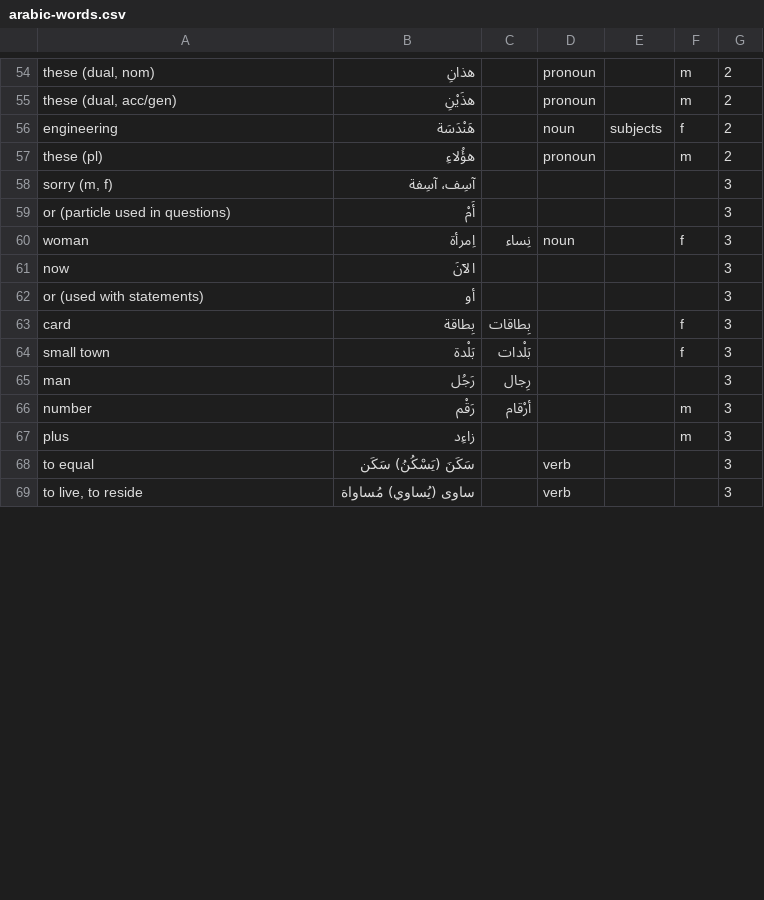
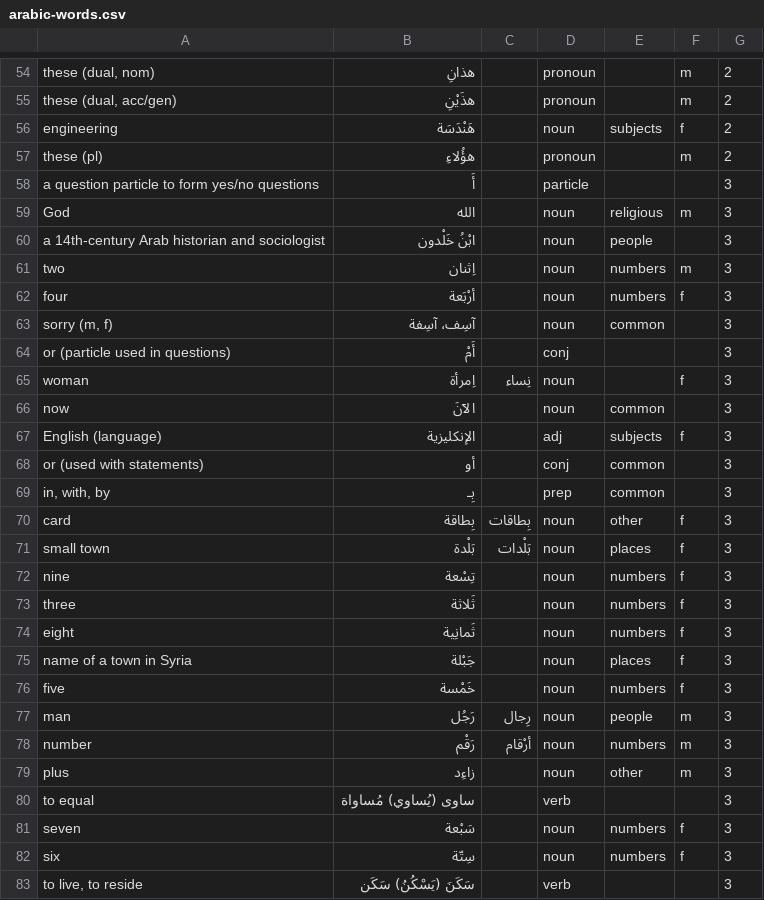
Before and after one commit to bmaupin/junkpile, a CSV file: support/words/arabic-words.csv, drawn as a sheet; only a part is shown, gaps mark what is left out; the diff covers the shown part only.

```diff
--- a/support/words/arabic-words.csv
+++ b/support/words/arabic-words.csv
@@ -57,13 +57,27 @@ engineering|هَنْدَسَة||noun|subjects|f|2
 these (pl)|هؤُلاءِ||pronoun||m|2
-sorry (m, f)|آسِف، آسِفة|||||3
-or (particle used in questions)|أَمْ|||||3
+a question particle to form yes/no questions|أَ||particle|||3
+God|الله||noun|religious|m|3
+a 14th-century Arab historian and sociologist|ابْنُ خَلْدون||noun|people||3
+two|اِثنان||noun|numbers|m|3
+four|أرْبَعة||noun|numbers|f|3
+sorry (m, f)|آسِف، آسِفة||noun|common||3
+or (particle used in questions)|أَمْ||conj|||3
 woman|اِمرأة|نِساء|noun||f|3
-now|الآنَ|||||3
-or (used with statements)|أو|||||3
-card|بِطاقة|بِطاقات|||f|3
-small town|بَلْدة|بَلْدات|||f|3
-man|رَجُل|رِجال||||3
-number|رَقْم|أرْقام|||m|3
-plus|زاءِد||||m|3
-to equal|سَكَنَ (يَسْكُنُ) سَكَن||verb|||3
-to live, to reside|ساوى (يُساوي) مُساواة||verb|||3
+now|الآنَ||noun|common||3
+English (language)|اﻹنكليزية||adj|subjects|f|3
+or (used with statements)|أو||conj|common||3
+in, with, by|بِـ||prep|common||3
+card|بِطاقة|بِطاقات|noun|other|f|3
+small town|بَلْدة|بَلْدات|noun|places|f|3
+nine|تِسْعة||noun|numbers|f|3
+three|ثَلاثة||noun|numbers|f|3
+eight|ثَمانِية||noun|numbers|f|3
+name of a town in Syria|جَبْلة||noun|places|f|3
+five|خَمْسة||noun|numbers|f|3
+man|رَجُل|رِجال|noun|people|m|3
+number|رَقْم|أرْقام|noun|numbers|m|3
+plus|زاءِد||noun|other|m|3
+to equal|ساوى (يُساوي) مُساواة||verb|||3
+seven|سَبْعة||noun|numbers|f|3
+six|سِتّة||noun|numbers|f|3
+to live, to reside|سَكَنَ (يَسْكُنُ) سَكَن||verb|||3
```
Also changed, not shown: 10 added rows and 24 edited cells elsewhere in this file.
